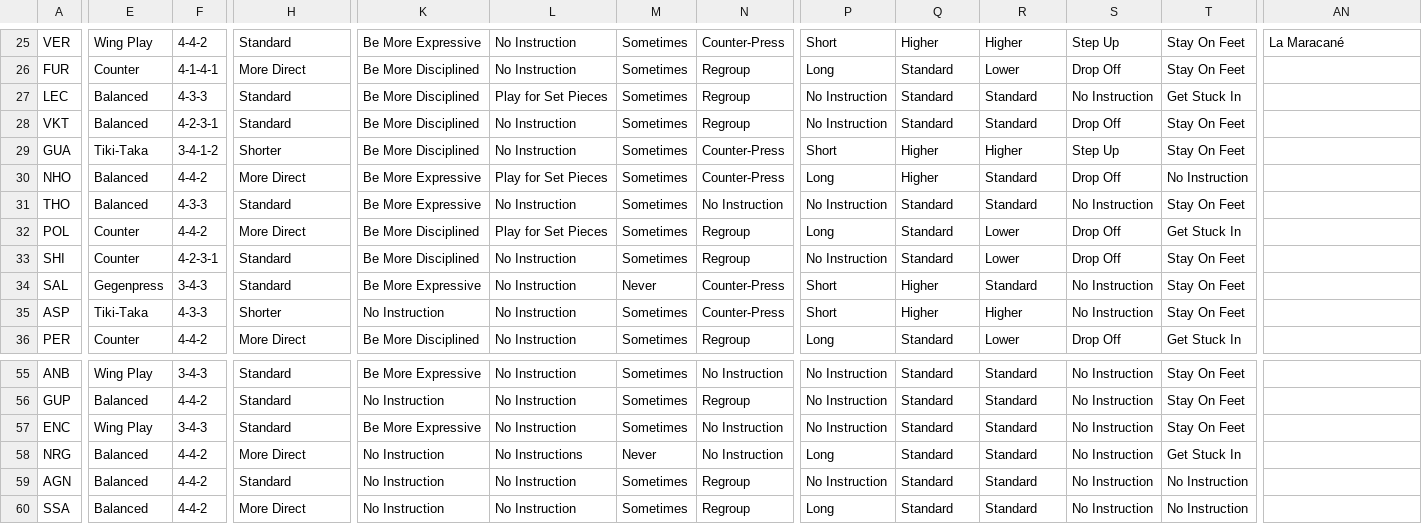
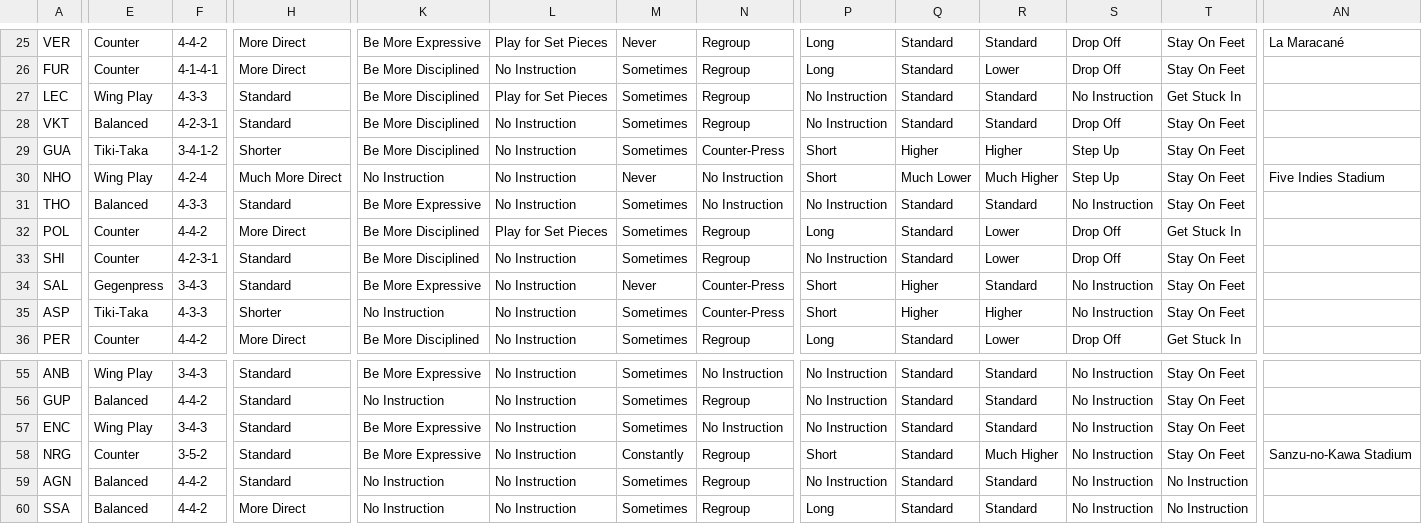
Before and after one commit to auroruse/avium-football-engine, a TSV file: src/presets/avium.tsv, drawn as a sheet; only a part is shown, gaps mark what is left out; the diff covers the shown part only; the diff names each change by its address in the sheet, - before the commit and + after, or states it on an @@ line.

```diff
--- a/src/presets/avium.tsv
+++ b/src/presets/avium.tsv
-E25: Wing Play
+E25: Counter
-H25: Standard
+H25: More Direct
-L25: No Instruction
+L25: Play for Set Pieces
-M25: Sometimes
+M25: Never
-N25: Counter-Press
+N25: Regroup
-P25: Short
+P25: Long
-Q25: Higher
+Q25: Standard
-R25: Higher
+R25: Standard
-S25: Step Up
+S25: Drop Off
-E27: Balanced
+E27: Wing Play
-E30: Balanced
+E30: Wing Play
-F30: 4-4-2
+F30: 4-2-4
-H30: More Direct
+H30: Much More Direct
-K30: Be More Expressive
+K30: No Instruction
-L30: Play for Set Pieces
+L30: No Instruction
-M30: Sometimes
+M30: Never
-N30: Counter-Press
+N30: No Instruction
-P30: Long
+P30: Short
-Q30: Higher
+Q30: Much Lower
-R30: Standard
+R30: Much Higher
-S30: Drop Off
+S30: Step Up
-T30: No Instruction
+T30: Stay On Feet
-AN30: (empty)
+AN30: Five Indies Stadium
-E58: Balanced
+E58: Counter
-F58: 4-4-2
+F58: 3-5-2
-H58: More Direct
+H58: Standard
-K58: No Instruction
+K58: Be More Expressive
-L58: No Instructions
+L58: No Instruction
-M58: Never
+M58: Constantly
-N58: No Instruction
+N58: Regroup
-P58: Long
+P58: Short
-R58: Standard
+R58: Much Higher
-T58: Get Stuck In
+T58: Stay On Feet
-AN58: (empty)
+AN58: Sanzu-no-Kawa Stadium
```
Also changed, not shown: 1 added row, 1 removed row and 55 edited cells elsewhere in this file, 1 other file.
